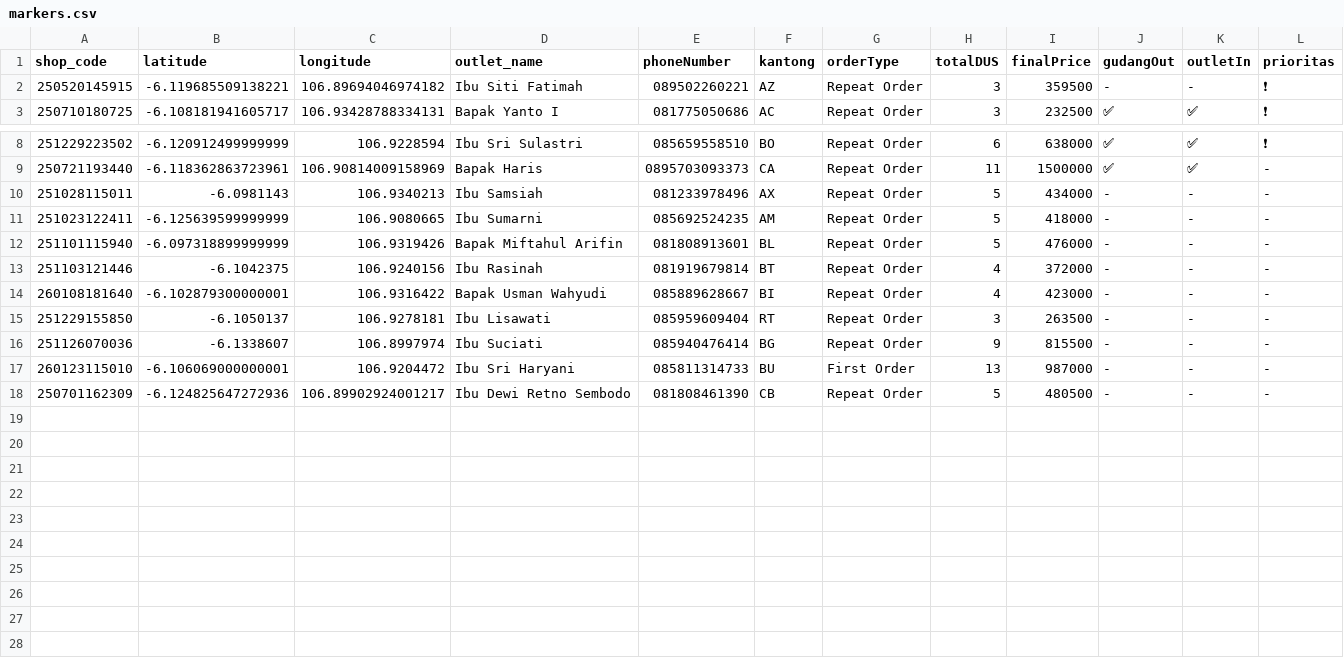
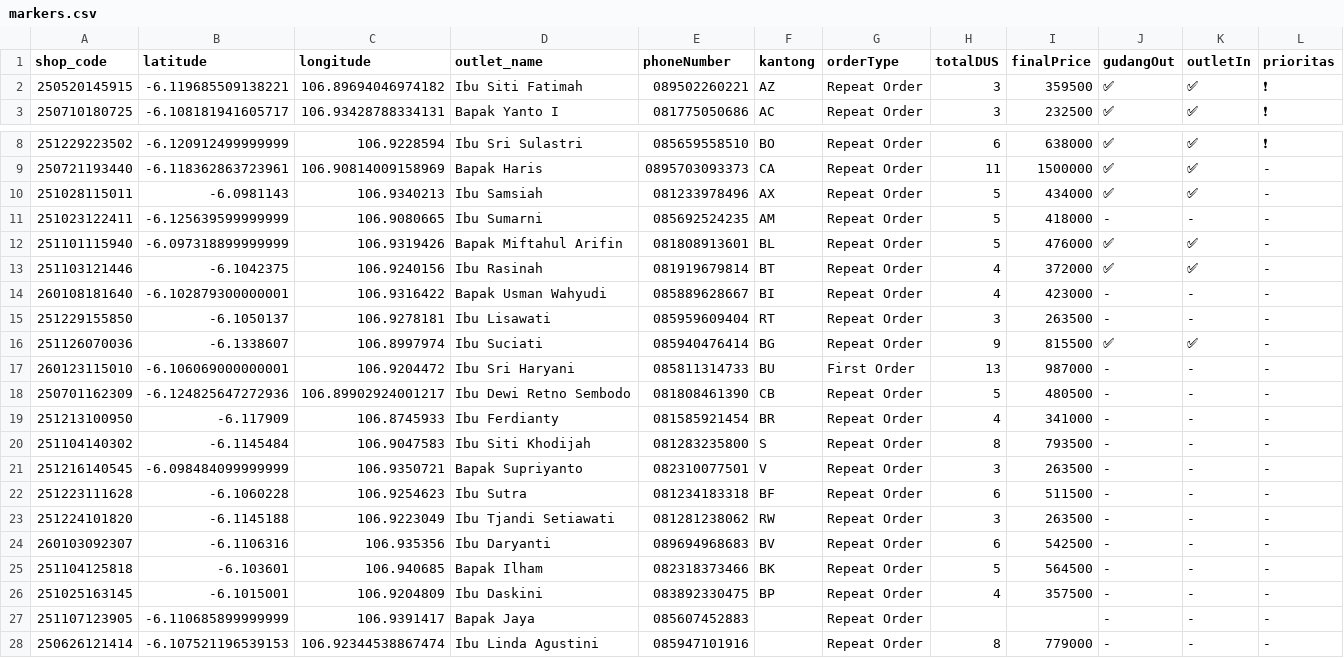
Before and after one commit to AlimanIrawan/indonesia-delivery-map-system, a CSV file: public/markers.csv, drawn as a sheet; only a part is shown, gaps mark what is left out.

Commit message:
🚚 更新送货数据 - 2026/01/23

```diff
--- a/public/markers.csv
+++ b/public/markers.csv
@@ -1,3 +1,3 @@
 shop_code,latitude,longitude,outlet_name,phoneNumber,kantong,orderType,totalDUS,finalPrice,gudangOut,outletIn,prioritas
-250520145915,-6.119685509138221,106.89694046974182,"Ibu Siti Fatimah","089502260221","AZ","Repeat Order","3","359500","-","-","❗"
+250520145915,-6.119685509138221,106.89694046974182,"Ibu Siti Fatimah","089502260221","AZ","Repeat Order","3","359500","✅","✅","❗"
 250710180725,-6.108181941605717,106.93428788334131,"Bapak Yanto I","081775050686","AC","Repeat Order","3","232500","✅","✅","❗"
@@ -9,10 +9,20 @@ shop_code,latitude,longitude,outlet_name,phoneNumber,kantong,orderType,totalDUS,
 250721193440,-6.118362863723961,106.90814009158969,"Bapak Haris","0895703093373","CA","Repeat Order","11","1500000","✅","✅","-"
-251028115011,-6.0981143,106.9340213,"Ibu Samsiah","081233978496","AX","Repeat Order","5","434000","-","-","-"
+251028115011,-6.0981143,106.9340213,"Ibu Samsiah","081233978496","AX","Repeat Order","5","434000","✅","✅","-"
 251023122411,-6.125639599999999,106.9080665,"Ibu Sumarni","085692524235","AM","Repeat Order","5","418000","-","-","-"
-251101115940,-6.097318899999999,106.9319426,"Bapak Miftahul Arifin","081808913601","BL","Repeat Order","5","476000","-","-","-"
-251103121446,-6.1042375,106.9240156,"Ibu Rasinah","081919679814","BT","Repeat Order","4","372000","-","-","-"
+251101115940,-6.097318899999999,106.9319426,"Bapak Miftahul Arifin","081808913601","BL","Repeat Order","5","476000","✅","✅","-"
+251103121446,-6.1042375,106.9240156,"Ibu Rasinah","081919679814","BT","Repeat Order","4","372000","✅","✅","-"
 260108181640,-6.102879300000001,106.9316422,"Bapak Usman Wahyudi","085889628667","BI","Repeat Order","4","423000","-","-","-"
 251229155850,-6.1050137,106.9278181,"Ibu Lisawati","085959609404","RT","Repeat Order","3","263500","-","-","-"
-251126070036,-6.1338607,106.8997974,"Ibu Suciati","085940476414","BG","Repeat Order","9","815500","-","-","-"
+251126070036,-6.1338607,106.8997974,"Ibu Suciati","085940476414","BG","Repeat Order","9","815500","✅","✅","-"
 260123115010,-6.106069000000001,106.9204472,"Ibu Sri Haryani","085811314733","BU","First Order","13","987000","-","-","-"
 250701162309,-6.124825647272936,106.89902924001217,"Ibu Dewi Retno Sembodo ","081808461390","CB","Repeat Order","5","480500","-","-","-"
+251213100950,-6.117909,106.8745933,"Ibu Ferdianty","081585921454","BR","Repeat Order","4","341000","-","-","-"
+251104140302,-6.1145484,106.9047583,"Ibu Siti Khodijah","081283235800","S","Repeat Order","8","793500","-","-","-"
+251216140545,-6.098484099999999,106.9350721,"Bapak Supriyanto","082310077501","V","Repeat Order","3","263500","-","-","-"
+251223111628,-6.1060228,106.9254623,"Ibu Sutra","081234183318","BF","Repeat Order","6","511500","-","-","-"
+251224101820,-6.1145188,106.9223049,"Ibu Tjandi Setiawati","081281238062","RW","Repeat Order","3","263500","-","-","-"
+260103092307,-6.1106316,106.935356,"Ibu Daryanti","089694968683","BV","Repeat Order","6","542500","-","-","-"
+251104125818,-6.103601,106.940685,"Bapak Ilham","082318373466","BK","Repeat Order","5","564500","-","-","-"
+251025163145,-6.1015001,106.9204809,"Ibu Daskini","083892330475","BP","Repeat Order","4","357500","-","-","-"
+251107123905,-6.110685899999999,106.9391417,"Bapak Jaya","085607452883","","Repeat Order","","","-","-","-"
+250626121414,-6.107521196539153,106.92344538867474,"Ibu Linda Agustini","085947101916","","Repeat Order","8","779000","-","-","-"
```
